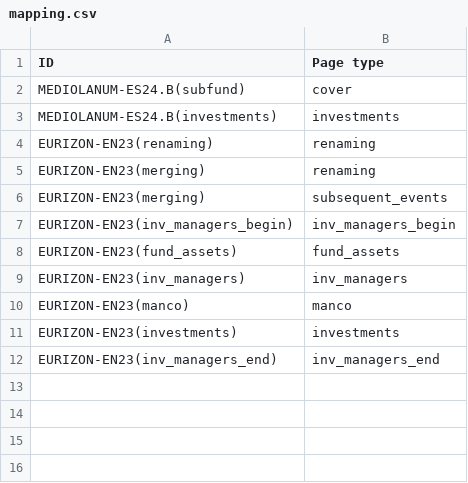
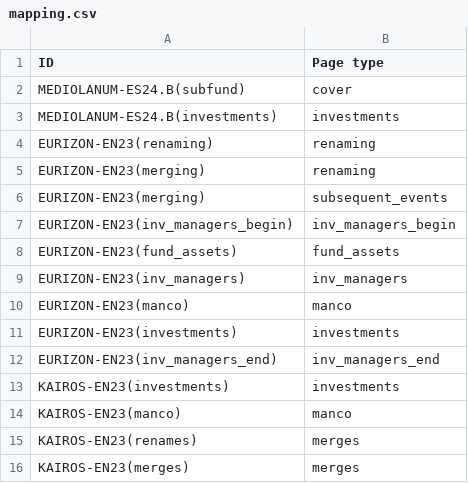
Before and after one commit to tvp-freeports/analysis_finance_reports, a CSV file: src/freeports_analysis/formats/algorithms/data/mapping.csv, drawn as a sheet; the diff names each change by its address in the sheet, - before the commit and + after, or states it on an @@ line.

Commit message:
added merges and renames in KAIROS-EN23

```diff
--- a/src/freeports_analysis/formats/algorithms/data/mapping.csv
+++ b/src/freeports_analysis/formats/algorithms/data/mapping.csv
+row 13: KAIROS-EN23(investments) | investments
+row 14: KAIROS-EN23(manco) | manco
+row 15: KAIROS-EN23(renames) | merges
+row 16: KAIROS-EN23(merges) | merges
```
Also changed, not shown: src/freeports_analysis/formats/algorithms/data/alghoritms_schedule.csv, src/freeports_analysis/formats/algorithms/structured/page_classify/args.csv, 29 other files.
